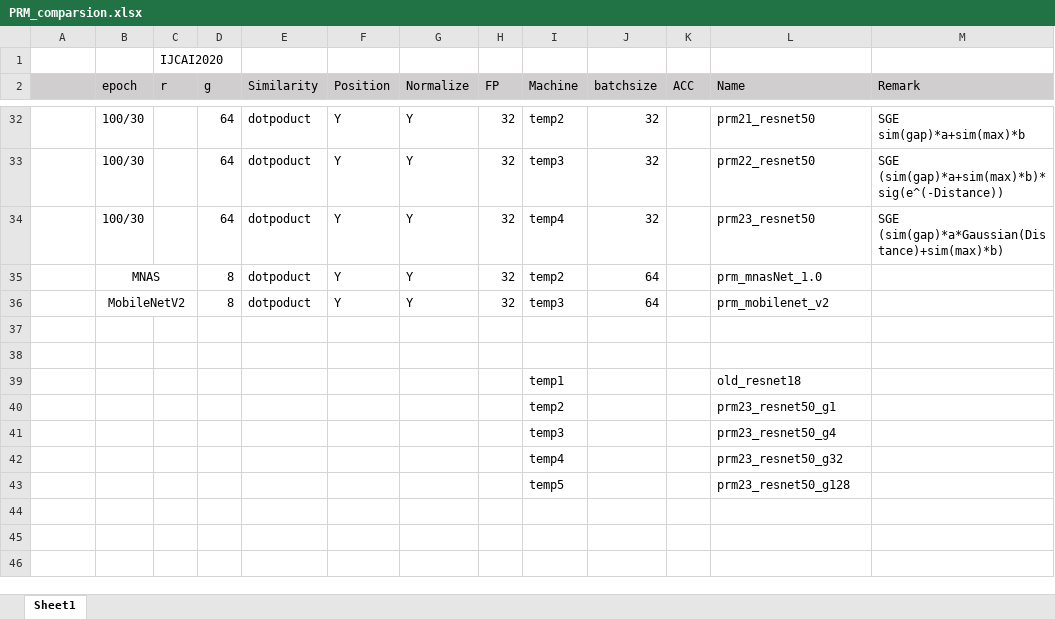
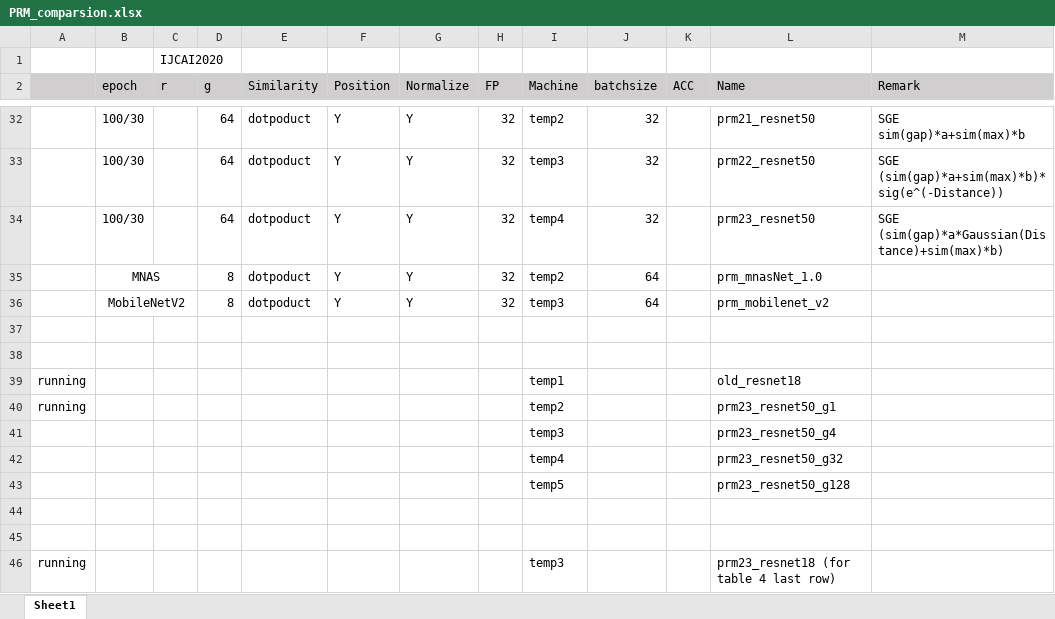
Before and after one commit to ma-xu/NANet, an Excel workbook: develop/PRM_comparsion.xlsx, sheet Sheet1, drawn as a sheet; only a part is shown, gaps mark what is left out; values as stored, in another font and other column widths than the file's, no borders; the diff names each change by its address in the sheet, - before the commit and + after, or states it on an @@ line.

Commit message:
prm23_ab1_resnet18

```diff
--- a/develop/PRM_comparsion.xlsx (sheet Sheet1)
+++ b/develop/PRM_comparsion.xlsx (sheet Sheet1)
-A39:A40: (empty)
+A39:A40: running
+row 44: (empty)
+row 45: (empty)
+row 46: running |  |  |  |  |  |  |  | temp3 |  |  | prm23_resnet18 (for table 4 last row)
```
Also changed, not shown: 2 other files.
